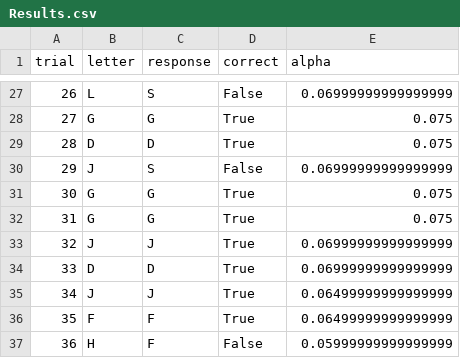
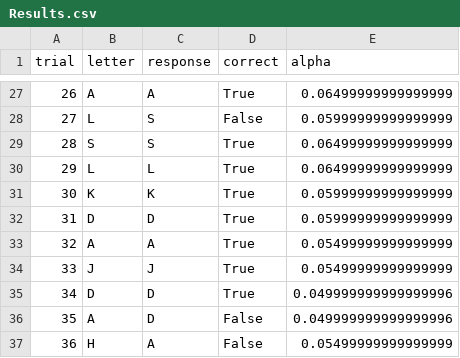
Before and after one commit to PerceptionCognitionLab/data5, a CSV file: eyespeed/dev1/SLetter/Results.csv, drawn as a sheet; only a part is shown, gaps mark what is left out; the diff covers the shown part only.

```diff
--- a/eyespeed/dev1/SLetter/Results.csv
+++ b/eyespeed/dev1/SLetter/Results.csv
@@ -27,11 +27,11 @@ trial,letter,response,correct,alpha
-26,L,S,False,0.06999999999999999
-27,G,G,True,0.075
-28,D,D,True,0.075
-29,J,S,False,0.06999999999999999
-30,G,G,True,0.075
-31,G,G,True,0.075
-32,J,J,True,0.06999999999999999
-33,D,D,True,0.06999999999999999
-34,J,J,True,0.06499999999999999
-35,F,F,True,0.06499999999999999
-36,H,F,False,0.05999999999999999
+26,A,A,True,0.06499999999999999
+27,L,S,False,0.05999999999999999
+28,S,S,True,0.06499999999999999
+29,L,L,True,0.06499999999999999
+30,K,K,True,0.05999999999999999
+31,D,D,True,0.05999999999999999
+32,A,A,True,0.05499999999999999
+33,J,J,True,0.05499999999999999
+34,D,D,True,0.049999999999999996
+35,A,D,False,0.049999999999999996
+36,H,A,False,0.05499999999999999
```
Also changed, not shown: 115 edited cells elsewhere in this file, 8 other files.
